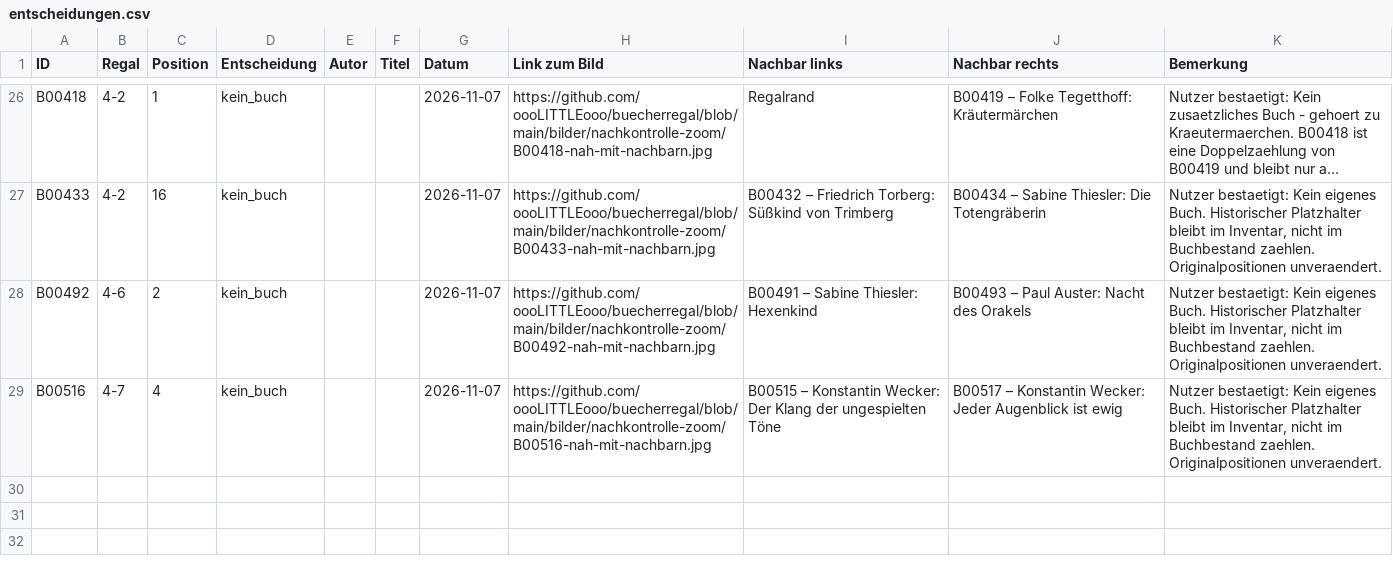
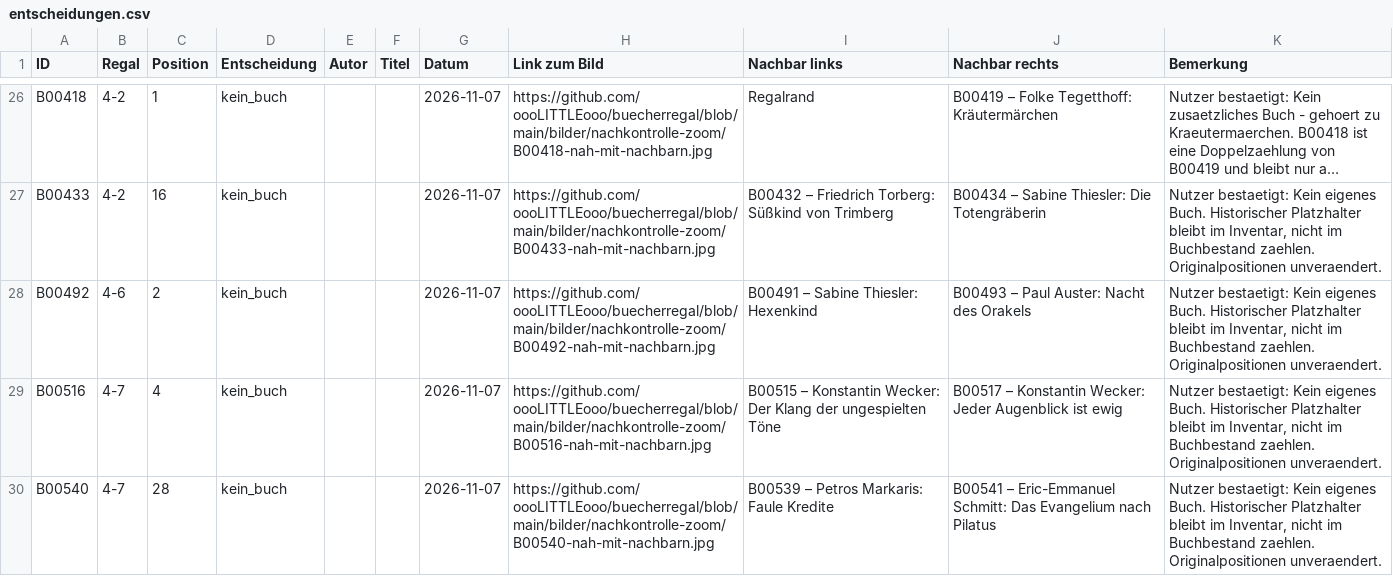
Before and after one commit to oooLITTLEooo/buecherregal, a CSV file: daten/nachkontrolle/entscheidungen.csv, drawn as a sheet; only a part is shown, gaps mark what is left out; long unchanged cells end in …; the diff names each change by its address in the sheet, - before the commit and + after, or states it on an @@ line.

Commit message:
B00540: kein eigenes Buch bestaetigt, weiter mit B00563

```diff
--- a/daten/nachkontrolle/entscheidungen.csv
+++ b/daten/nachkontrolle/entscheidungen.csv
+row 30: B00540 | 4-7 | 28 | kein_buch |  |  | 2026-11-07 | https://github.com/oooLITTLEooo/buecherregal/blob/main/bilder/nachkontrolle-zoom/B00540-nah-mit-nachbarn.jpg | B00539 – Petros Markaris: Faule Kredite | B00541 – Eric-Emmanuel Schmitt: Das Evangelium nach Pilatus | Nutzer bestaetigt: Kein eigenes Buch. Historischer Platzhalter bleibt im Inventar, nicht im Buchbestand zaehlen. Originalpositionen unveraendert.
```
